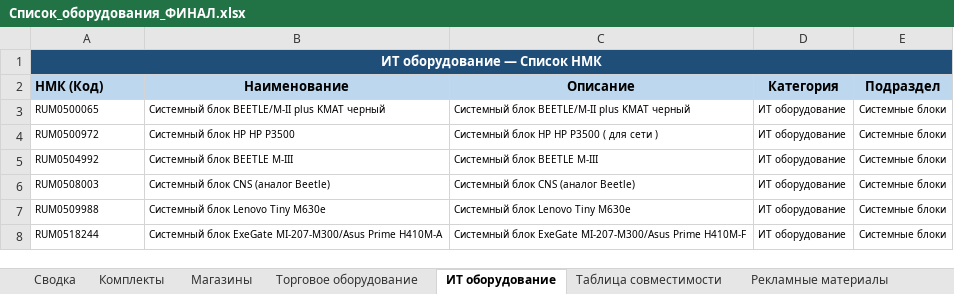
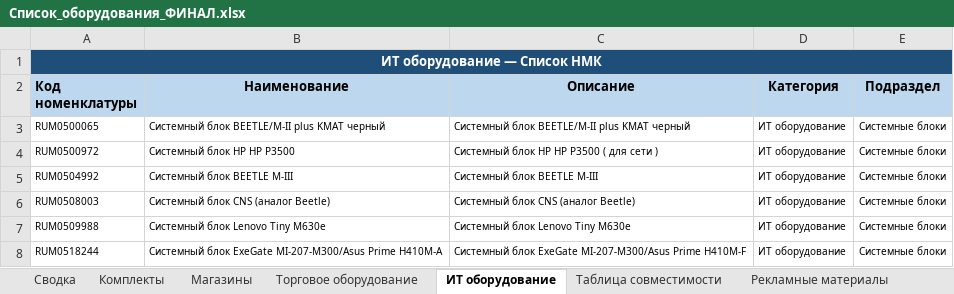
Before and after one commit to skbmaksim82-byte/Portal-zakazov, an Excel workbook: Список_оборудования_ФИНАЛ.xlsx, sheet ИТ оборудование, drawn as a sheet; only a part is shown; values as stored, in another font and other column widths than the file's, no borders; the diff names each change by its address in the sheet, - before the commit and + after, or states it on an @@ line.

Commit message:
Add files via upload

```diff
--- a/Список_оборудования_ФИНАЛ.xlsx (sheet ИТ оборудование)
+++ b/Список_оборудования_ФИНАЛ.xlsx (sheet ИТ оборудование)
-A2: НМК (Код)
+A2: Код номенклатуры
```
